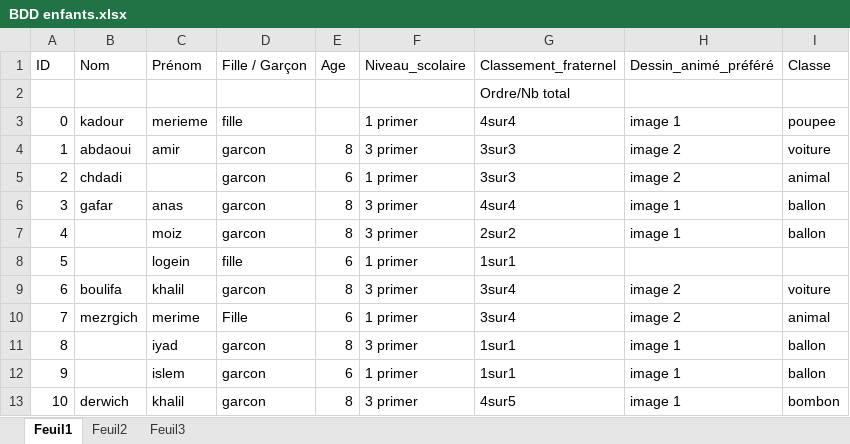
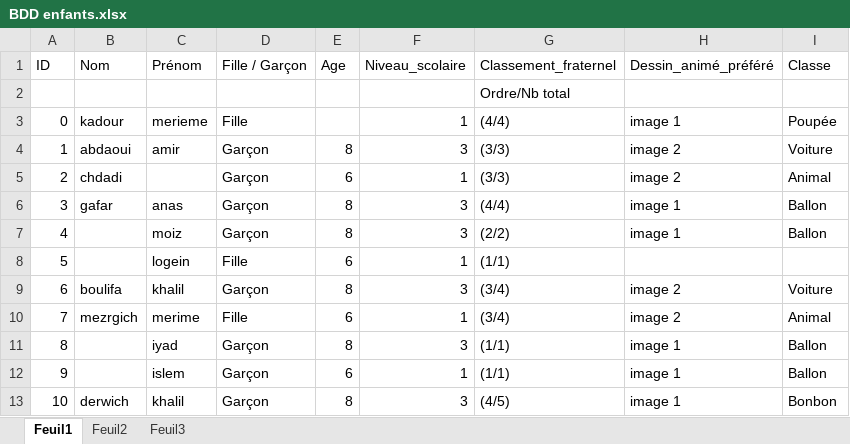
Before and after one commit to alla-abb/AI_Project, an Excel workbook: BDD enfants.xlsx, sheet Feuil1, drawn as a sheet; only a part is shown; values as stored, in another font and other column widths than the file's, no cell formats; the diff covers the shown part only; the diff names each change by its address in the sheet, - before the commit and + after, or states it on an @@ line.

Commit message:
Update BDD enfants.xlsx

```diff
--- a/BDD enfants.xlsx (sheet Feuil1)
+++ b/BDD enfants.xlsx (sheet Feuil1)
-D3 (Fille / Garçon): fille
+D3 (Fille / Garçon): Fille
-F3 (Niveau_scolaire): 1 primer
+F3 (Niveau_scolaire): 1
-G3 (Classement_fraternel): 4sur4
+G3 (Classement_fraternel): (4/4)
-I3 (Classe): poupee
+I3 (Classe): Poupée
-D4:D7 (Fille / Garçon): garcon
+D4:D7 (Fille / Garçon): Garçon
-F4 (Niveau_scolaire): 3 primer
+F4 (Niveau_scolaire): 3
-G4:G5 (Classement_fraternel): 3sur3
+G4:G5 (Classement_fraternel): (3/3)
-I4 (Classe): voiture
+I4 (Classe): Voiture
-F5 (Niveau_scolaire): 1 primer
+F5 (Niveau_scolaire): 1
-I5 (Classe): animal
+I5 (Classe): Animal
-F6:F7 (Niveau_scolaire): 3 primer
+F6:F7 (Niveau_scolaire): 3
-G6 (Classement_fraternel): 4sur4
+G6 (Classement_fraternel): (4/4)
-I6:I7 (Classe): ballon
+I6:I7 (Classe): Ballon
-G7 (Classement_fraternel): 2sur2
+G7 (Classement_fraternel): (2/2)
-D8 (Fille / Garçon): fille
+D8 (Fille / Garçon): Fille
-F8 (Niveau_scolaire): 1 primer
+F8 (Niveau_scolaire): 1
-G8 (Classement_fraternel): 1sur1
+G8 (Classement_fraternel): (1/1)
-D9 (Fille / Garçon): garcon
+D9 (Fille / Garçon): Garçon
-F9 (Niveau_scolaire): 3 primer
+F9 (Niveau_scolaire): 3
-G9:G10 (Classement_fraternel): 3sur4
+G9:G10 (Classement_fraternel): (3/4)
-I9 (Classe): voiture
+I9 (Classe): Voiture
-F10 (Niveau_scolaire): 1 primer
+F10 (Niveau_scolaire): 1
-I10 (Classe): animal
+I10 (Classe): Animal
-D11:D13 (Fille / Garçon): garcon
+D11:D13 (Fille / Garçon): Garçon
-F11 (Niveau_scolaire): 3 primer
+F11 (Niveau_scolaire): 3
-G11:G12 (Classement_fraternel): 1sur1
+G11:G12 (Classement_fraternel): (1/1)
-I11:I12 (Classe): ballon
+I11:I12 (Classe): Ballon
-F12 (Niveau_scolaire): 1 primer
+F12 (Niveau_scolaire): 1
-F13 (Niveau_scolaire): 3 primer
+F13 (Niveau_scolaire): 3
-G13 (Classement_fraternel): 4sur5
+G13 (Classement_fraternel): (4/5)
-I13 (Classe): bombon
+I13 (Classe): Bonbon
```
Also changed, not shown: 237 edited cells elsewhere in this sheet, cell formats.
